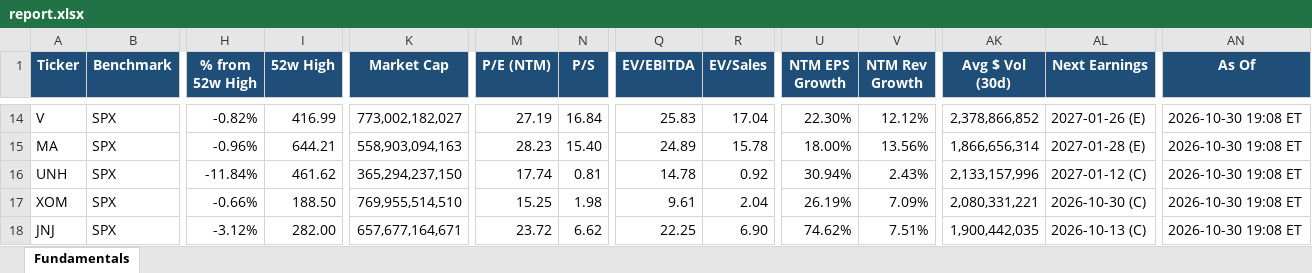
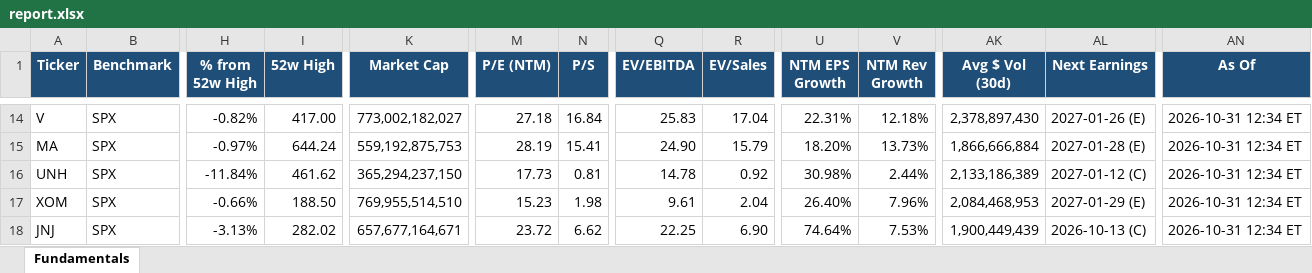
Before and after one commit to Sig02523/stock-list-fundamentals, an Excel workbook: report.xlsx, sheet Fundamentals, drawn as a sheet; only a part is shown, gaps mark what is left out; values as stored, in another font and other column widths than the file's, no borders; the diff covers the shown part only; the diff names each change by its address in the sheet, - before the commit and + after, or states it on an @@ line.

```diff
--- a/report.xlsx (sheet Fundamentals)
+++ b/report.xlsx (sheet Fundamentals)
-I14 (52w High): 416.99
+I14 (52w High): 417.00
-M14 (P/E (NTM)): 27.19
+M14 (P/E (NTM)): 27.18
-U14 (NTM EPS Growth): 22.30%
+U14 (NTM EPS Growth): 22.31%
-V14 (NTM Rev Growth): 12.12%
+V14 (NTM Rev Growth): 12.18%
-AK14 (Avg $ Vol (30d)): 2,378,866,852
+AK14 (Avg $ Vol (30d)): 2,378,897,430
-AN14:AN18 (As Of): 2026-10-30 19:08 ET
+AN14:AN18 (As Of): 2026-10-31 12:34 ET
-H15 (% from 52w High): -0.96%
+H15 (% from 52w High): -0.97%
-I15 (52w High): 644.21
+I15 (52w High): 644.24
-K15 (Market Cap): 558,903,094,163
+K15 (Market Cap): 559,192,875,753
-M15 (P/E (NTM)): 28.23
+M15 (P/E (NTM)): 28.19
-N15 (P/S): 15.40
+N15 (P/S): 15.41
-Q15 (EV/EBITDA): 24.89
+Q15 (EV/EBITDA): 24.90
-R15 (EV/Sales): 15.78
+R15 (EV/Sales): 15.79
-U15 (NTM EPS Growth): 18.00%
+U15 (NTM EPS Growth): 18.20%
-V15 (NTM Rev Growth): 13.56%
+V15 (NTM Rev Growth): 13.73%
-AK15 (Avg $ Vol (30d)): 1,866,656,314
+AK15 (Avg $ Vol (30d)): 1,866,666,884
-M16 (P/E (NTM)): 17.74
+M16 (P/E (NTM)): 17.73
-U16 (NTM EPS Growth): 30.94%
+U16 (NTM EPS Growth): 30.98%
-V16 (NTM Rev Growth): 2.43%
+V16 (NTM Rev Growth): 2.44%
-AK16 (Avg $ Vol (30d)): 2,133,157,996
+AK16 (Avg $ Vol (30d)): 2,133,186,389
-M17 (P/E (NTM)): 15.25
+M17 (P/E (NTM)): 15.23
-U17 (NTM EPS Growth): 26.19%
+U17 (NTM EPS Growth): 26.40%
-V17 (NTM Rev Growth): 7.09%
+V17 (NTM Rev Growth): 7.96%
-AK17 (Avg $ Vol (30d)): 2,080,331,221
+AK17 (Avg $ Vol (30d)): 2,084,468,953
-AL17 (Next Earnings): 2026-10-30 (C)
+AL17 (Next Earnings): 2027-01-29 (E)
-H18 (% from 52w High): -3.12%
+H18 (% from 52w High): -3.13%
-I18 (52w High): 282.00
+I18 (52w High): 282.02
-U18 (NTM EPS Growth): 74.62%
+U18 (NTM EPS Growth): 74.64%
-V18 (NTM Rev Growth): 7.51%
+V18 (NTM Rev Growth): 7.53%
-AK18 (Avg $ Vol (30d)): 1,900,442,035
+AK18 (Avg $ Vol (30d)): 1,900,449,439
```
Also changed, not shown: 178 edited cells elsewhere in this sheet, 1 other file.
